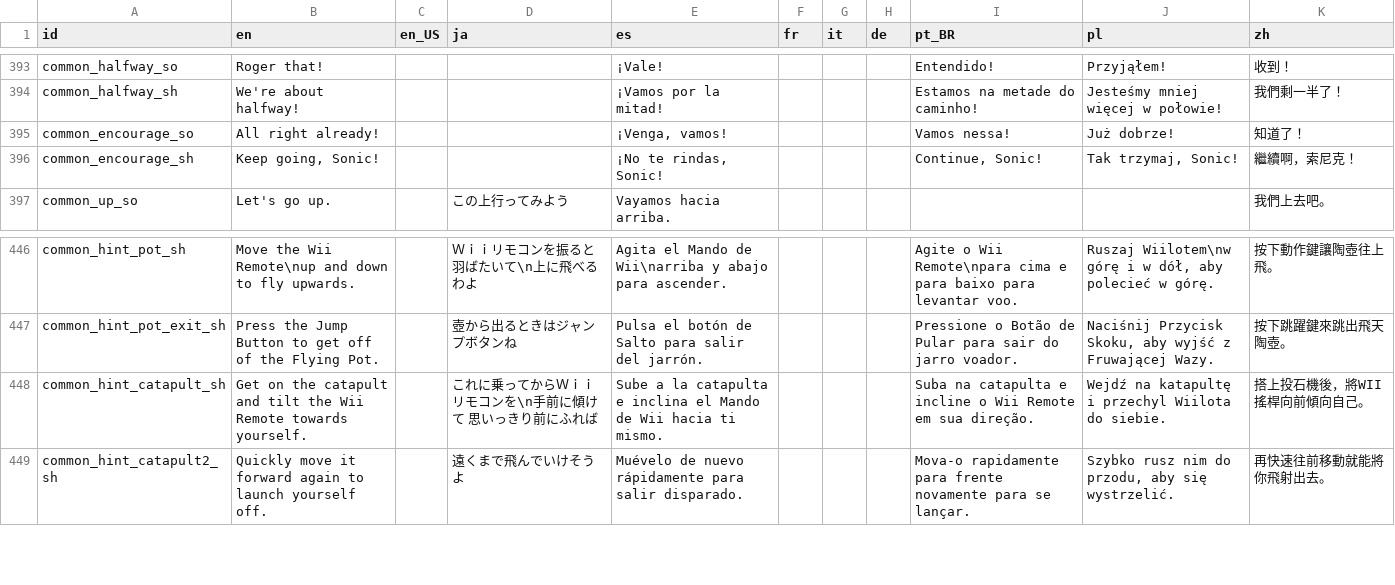
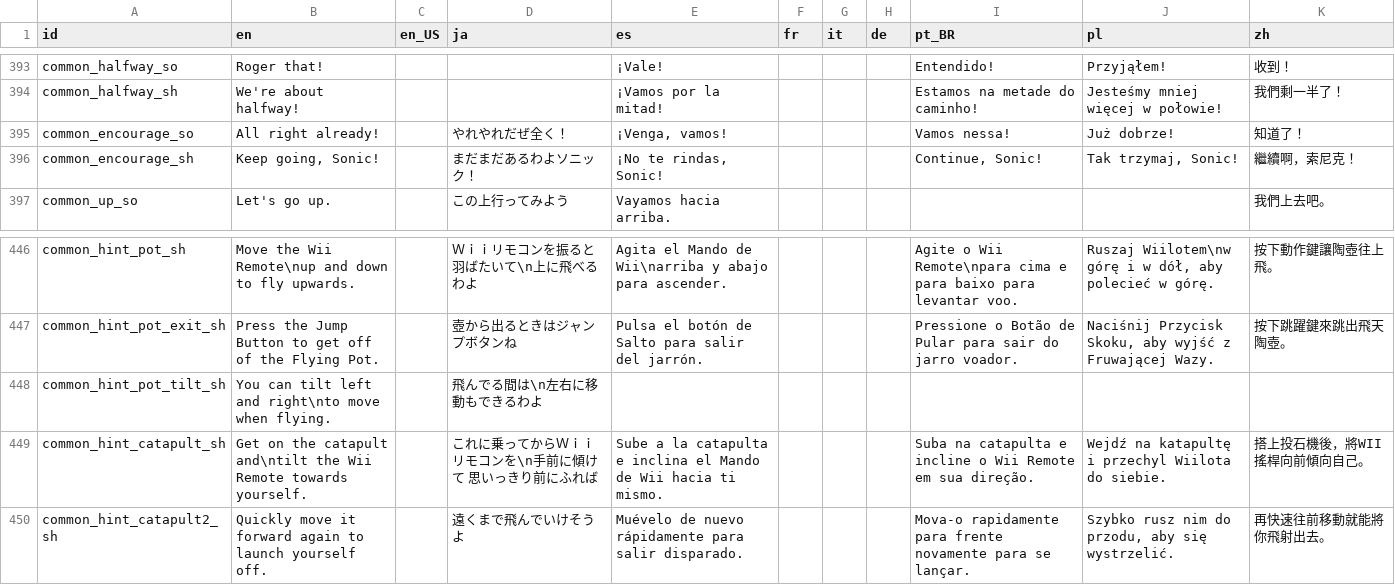
Before and after one commit to Kuma-Boo/project-reignition, a CSV file: Project/locale/Locale.csv, drawn as a sheet; only a part is shown, gaps mark what is left out.

```diff
--- a/Project/locale/Locale.csv
+++ b/Project/locale/Locale.csv
@@ -394,4 +394,4 @@ common_halfway_so	Roger that!			¡Vale!				Entendido!	Przyjąłem!	收到！
 common_halfway_sh	We're about halfway!			¡Vamos por la mitad!				Estamos na metade do caminho!	Jesteśmy mniej więcej w połowie!	我們剩一半了！
-common_encourage_so	All right already!			¡Venga, vamos!				Vamos nessa!	Już dobrze!	知道了！
-common_encourage_sh	Keep going, Sonic!			¡No te rindas, Sonic!				Continue, Sonic!	Tak trzymaj, Sonic!	繼續啊，索尼克！
+common_encourage_so	All right already!		やれやれだぜ全く！	¡Venga, vamos!				Vamos nessa!	Już dobrze!	知道了！
+common_encourage_sh	Keep going, Sonic!		まだまだあるわよソニック！	¡No te rindas, Sonic!				Continue, Sonic!	Tak trzymaj, Sonic!	繼續啊，索尼克！
 common_up_so	Let's go up.		この上行ってみよう	Vayamos hacia arriba.						我們上去吧。
@@ -447,3 +447,4 @@ common_hint_pot_sh	Move the Wii Remote\nup and down to fly upwards.		Ｗｉｉ
 common_hint_pot_exit_sh	Press the Jump Button to get off of the Flying Pot.		壺から出るときはジャンプボタンね	Pulsa el botón de Salto para salir del jarrón.				Pressione o Botão de Pular para sair do jarro voador.	Naciśnij Przycisk Skoku, aby wyjść z Fruwającej Wazy.	按下跳躍鍵來跳出飛天陶壺。
-common_hint_catapult_sh	Get on the catapult and tilt the Wii Remote towards yourself.		これに乗ってからＷｉｉリモコンを\n手前に傾けて　思いっきり前にふれば	Sube a la catapulta e inclina el Mando de Wii hacia ti mismo.				Suba na catapulta e incline o Wii Remote em sua direção.	Wejdź na katapultę i przechyl Wiilota do siebie.	搭上投石機後，將WII搖桿向前傾向自己。
+common_hint_pot_tilt_sh	You can tilt left and right\nto move when flying.		飛んでる間は\n左右に移動もできるわよ							
+common_hint_catapult_sh	Get on the catapult and\ntilt the Wii Remote towards yourself.		これに乗ってからＷｉｉリモコンを\n手前に傾けて　思いっきり前にふれば	Sube a la catapulta e inclina el Mando de Wii hacia ti mismo.				Suba na catapulta e incline o Wii Remote em sua direção.	Wejdź na katapultę i przechyl Wiilota do siebie.	搭上投石機後，將WII搖桿向前傾向自己。
 common_hint_catapult2_sh	Quickly move it forward again to launch yourself off.		遠くまで飛んでいけそうよ	Muévelo de nuevo rápidamente para salir disparado.				Mova-o rapidamente para frente novamente para se lançar.	Szybko rusz nim do przodu, aby się wystrzelić.	再快速往前移動就能將你飛射出去。
```
Also changed, not shown: 8 other files.
